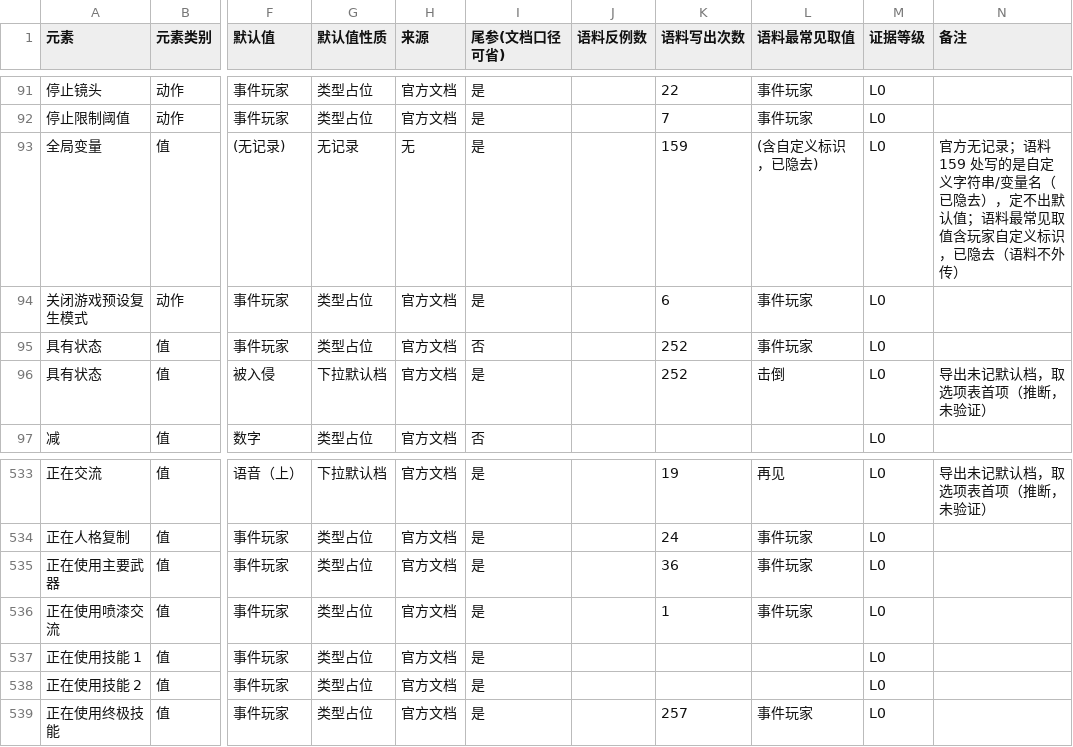
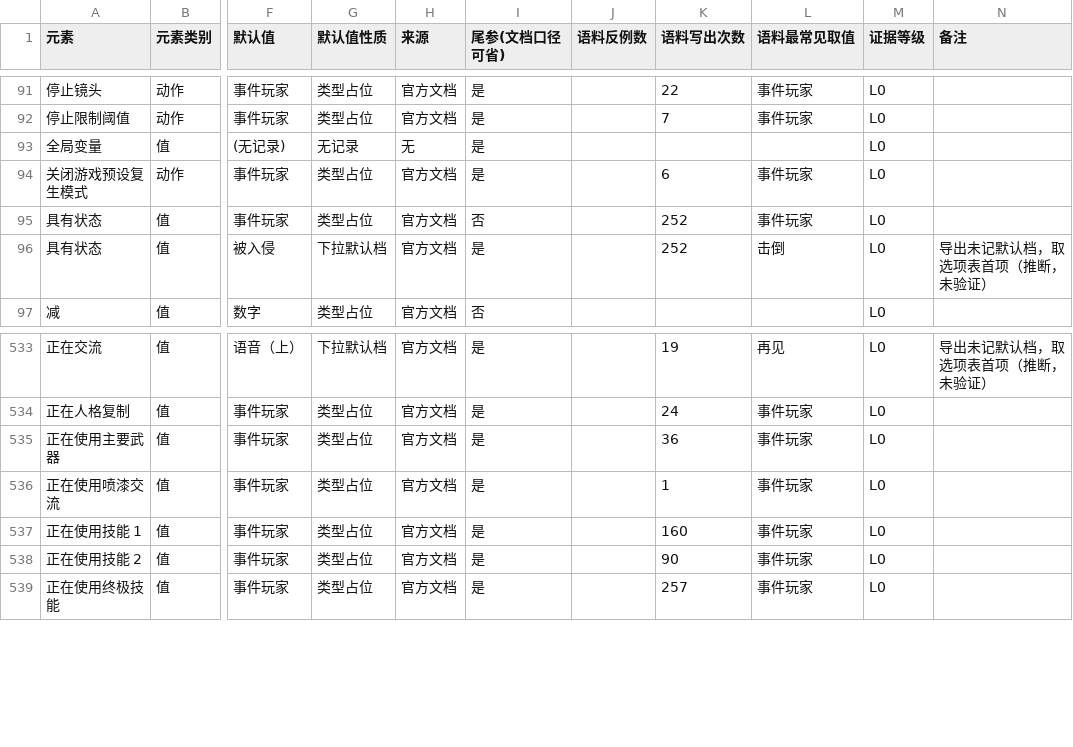
Before and after one commit to sandsand244263/overwatch-workshop-lite-skills, a TSV file: data/defaults-full.tsv, drawn as a sheet; only a part is shown, gaps mark what is left out; the diff covers the shown part only; the diff names each change by its address in the sheet, - before the commit and + after, or states it on an @@ line.

```diff
--- a/data/defaults-full.tsv
+++ b/data/defaults-full.tsv
-K93 (语料写出次数): 159
+K93 (语料写出次数): (empty)
-L93 (语料最常见取值): (含自定义标识，已隐去)
+L93 (语料最常见取值): (empty)
-N93 (备注): 官方无记录；语料 159 处写的是自定义字符串/变量名（已隐去），定不出默认值；语料最常见取值含玩家自定义标识，已隐去（语料不外传）
+N93 (备注): (empty)
-K537 (语料写出次数): (empty)
+K537 (语料写出次数): 160
-L537:L538 (语料最常见取值): (empty)
+L537:L538 (语料最常见取值): 事件玩家
-K538 (语料写出次数): (empty)
+K538 (语料写出次数): 90
```
Also changed, not shown: 42 edited cells elsewhere in this file, data/dropdown-aliases.tsv, docs/rules.tsv, 25 other files.
